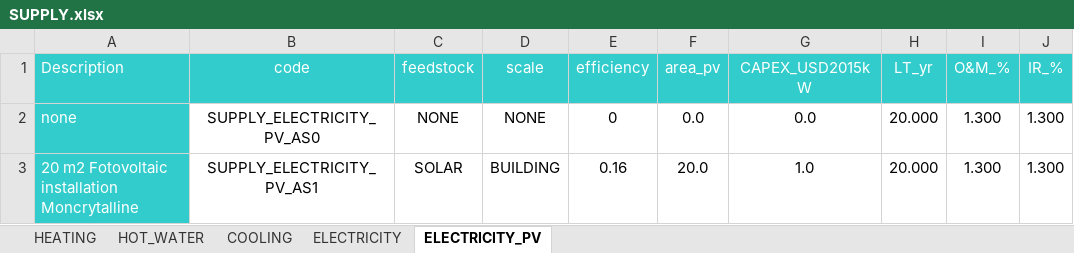
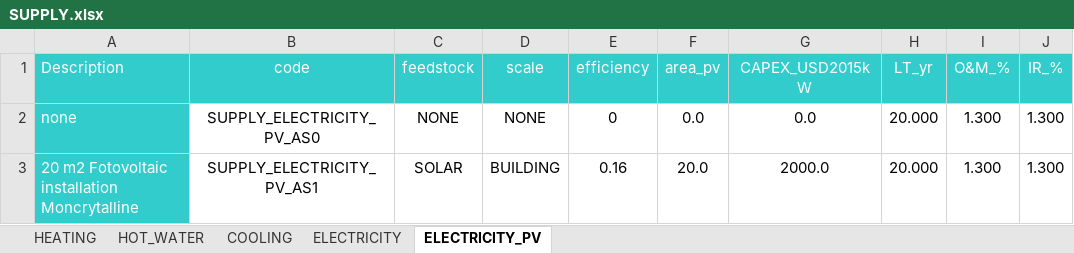
Before and after one commit to architecture-building-systems/CityEnergyAnalyst, an Excel workbook: cea/databases/LATAM/assemblies/SUPPLY.xlsx, sheet ELECTRICITY_PV, drawn as a sheet; only a part is shown; values as stored, in another font and other column widths than the file's, no borders; the diff names each change by its address in the sheet, - before the commit and + after, or states it on an @@ line.

```diff
--- a/cea/databases/LATAM/assemblies/SUPPLY.xlsx (sheet ELECTRICITY_PV)
+++ b/cea/databases/LATAM/assemblies/SUPPLY.xlsx (sheet ELECTRICITY_PV)
-G3 (CAPEX_USD2015kW): 1.0
+G3 (CAPEX_USD2015kW): 2000.0
```
Also changed, not shown: cea/databases/CH/assemblies/SUPPLY.xlsx, cea/databases/SG/assemblies/SUPPLY.xlsx, 6 other files.
